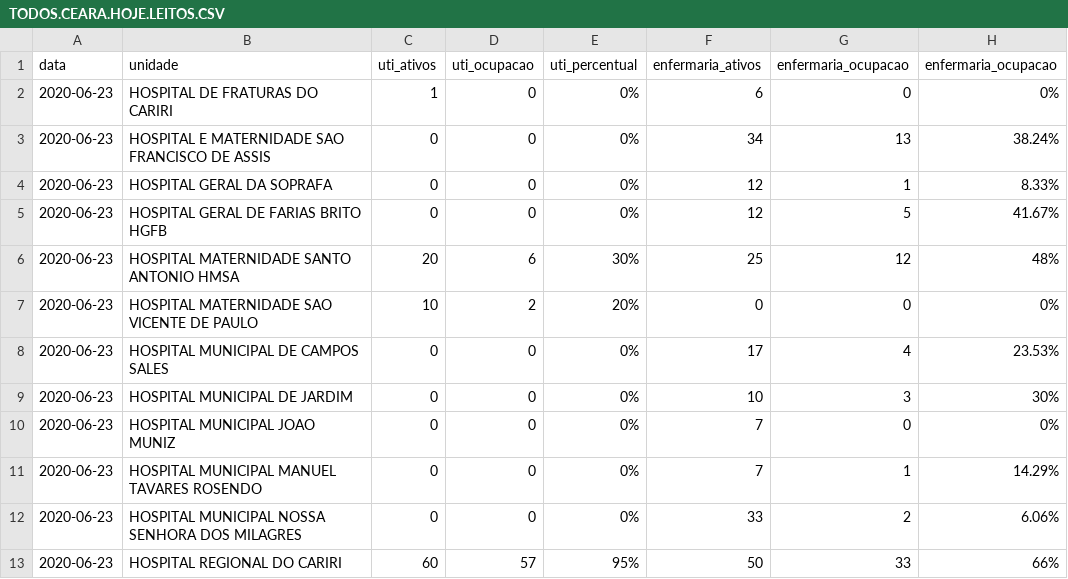
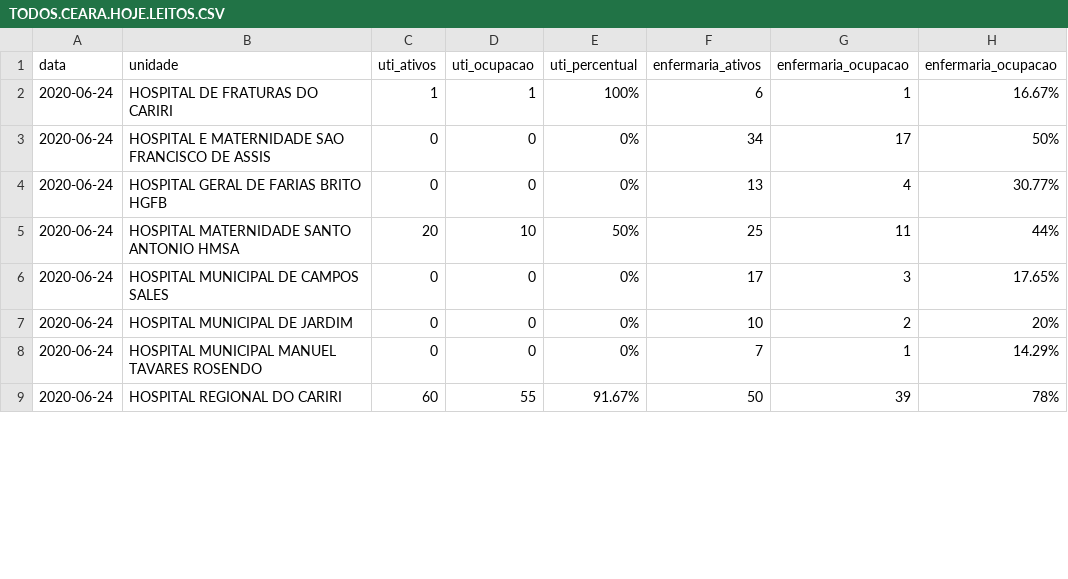
Before and after one commit to rafaelperazzo/covid19, a CSV file: TODOS.CEARA.HOJE.LEITOS.CSV, drawn as a sheet; only a part is shown; the diff covers the shown part only.

```diff
--- a/TODOS.CEARA.HOJE.LEITOS.CSV
+++ b/TODOS.CEARA.HOJE.LEITOS.CSV
@@ -1,13 +1,9 @@
 data,unidade,uti_ativos,uti_ocupacao,uti_percentual,enfermaria_ativos,enfermaria_ocupacao,enfermaria_ocupacao
-2020-06-23, HOSPITAL DE FRATURAS DO CARIRI ,1,0, 0% ,6,0, 0%
-2020-06-23, HOSPITAL E MATERNIDADE SAO FRANCISCO DE ASSIS ,0,0, 0% ,34,13, 38.24%
-2020-06-23, HOSPITAL GERAL DA SOPRAFA ,0,0, 0% ,12,1, 8.33%
-2020-06-23, HOSPITAL GERAL DE FARIAS BRITO HGFB ,0,0, 0% ,12,5, 41.67%
-2020-06-23, HOSPITAL MATERNIDADE SANTO ANTONIO HMSA ,20,6, 30% ,25,12, 48%
-2020-06-23, HOSPITAL MATERNIDADE SAO VICENTE DE PAULO ,10,2, 20% ,0,0, 0%
-2020-06-23, HOSPITAL MUNICIPAL DE CAMPOS SALES ,0,0, 0% ,17,4, 23.53%
-2020-06-23, HOSPITAL MUNICIPAL DE JARDIM ,0,0, 0% ,10,3, 30%
-2020-06-23, HOSPITAL MUNICIPAL JOAO MUNIZ ,0,0, 0% ,7,0, 0%
-2020-06-23, HOSPITAL MUNICIPAL MANUEL TAVARES ROSENDO ,0,0, 0% ,7,1, 14.29%
-2020-06-23, HOSPITAL MUNICIPAL NOSSA SENHORA DOS MILAGRES ,0,0, 0% ,33,2, 6.06%
-2020-06-23, HOSPITAL REGIONAL DO CARIRI ,60,57, 95% ,50,33, 66%
+2020-06-24, HOSPITAL DE FRATURAS DO CARIRI ,1,1, 100% ,6,1, 16.67%
+2020-06-24, HOSPITAL E MATERNIDADE SAO FRANCISCO DE ASSIS ,0,0, 0% ,34,17, 50%
+2020-06-24, HOSPITAL GERAL DE FARIAS BRITO HGFB ,0,0, 0% ,13,4, 30.77%
+2020-06-24, HOSPITAL MATERNIDADE SANTO ANTONIO HMSA ,20,10, 50% ,25,11, 44%
+2020-06-24, HOSPITAL MUNICIPAL DE CAMPOS SALES ,0,0, 0% ,17,3, 17.65%
+2020-06-24, HOSPITAL MUNICIPAL DE JARDIM ,0,0, 0% ,10,2, 20%
+2020-06-24, HOSPITAL MUNICIPAL MANUEL TAVARES ROSENDO ,0,0, 0% ,7,1, 14.29%
+2020-06-24, HOSPITAL REGIONAL DO CARIRI ,60,55, 91.67% ,50,39, 78%
```
Also changed, not shown: 3 removed rows and 23 edited cells elsewhere in this file, todos.cariri.hoje.csv, 4 other files.
